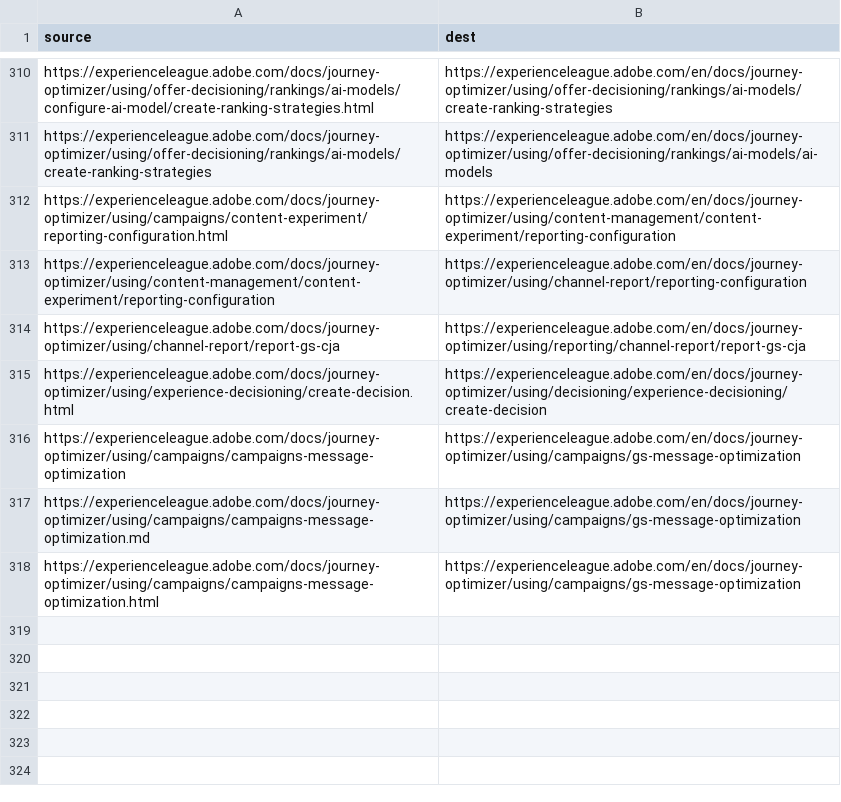
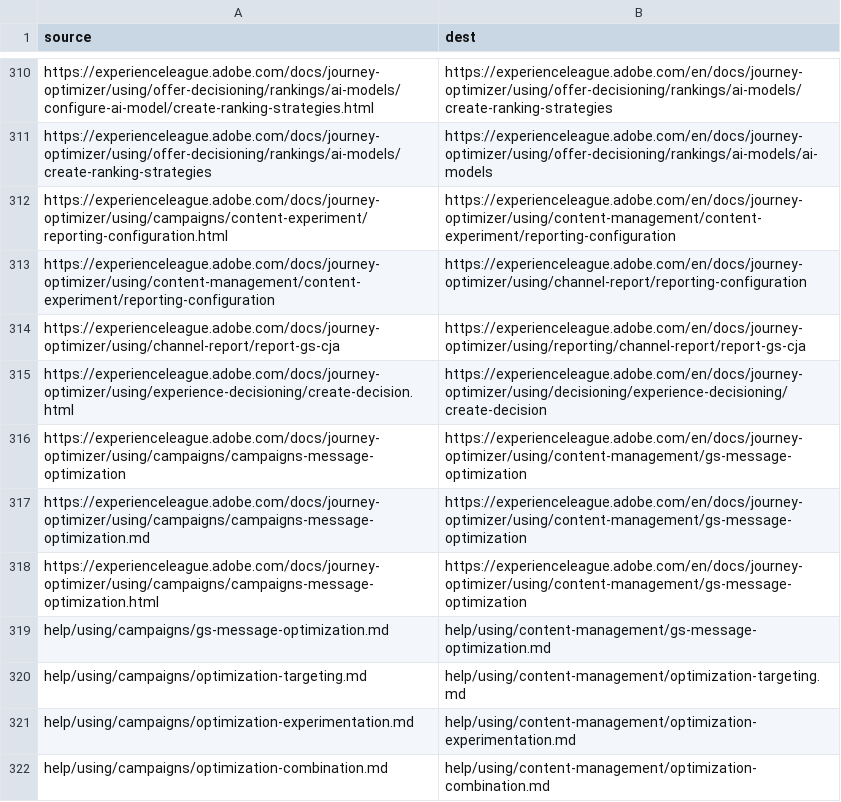
Before and after one commit to AdobeDocs/journey-optimizer.nl-NL, a CSV file: redirects.csv, drawn as a sheet; only a part is shown, gaps mark what is left out.

Commit message:
Sync non-localized files for core commit 27de3d2 Changes for core/source commit https://git.corp.adobe.com/AdobeDocs/journey-optimizer.en/commit/27de3d2171e6f6575eb66ada20f951f6cb3abc98

```diff
--- a/redirects.csv
+++ b/redirects.csv
@@ -315,4 +315,8 @@ https://experienceleague.adobe.com/docs/journey-optimizer/using/channel-report/r
 https://experienceleague.adobe.com/docs/journey-optimizer/using/experience-decisioning/create-decision.html,https://experienceleague.adobe.com/en/docs/journey-optimizer/using/decisioning/experience-decisioning/create-decision
-https://experienceleague.adobe.com/docs/journey-optimizer/using/campaigns/campaigns-message-optimization,https://experienceleague.adobe.com/en/docs/journey-optimizer/using/campaigns/gs-message-optimization
-https://experienceleague.adobe.com/docs/journey-optimizer/using/campaigns/campaigns-message-optimization.md,https://experienceleague.adobe.com/en/docs/journey-optimizer/using/campaigns/gs-message-optimization
-https://experienceleague.adobe.com/docs/journey-optimizer/using/campaigns/campaigns-message-optimization.html,https://experienceleague.adobe.com/en/docs/journey-optimizer/using/campaigns/gs-message-optimization
+https://experienceleague.adobe.com/docs/journey-optimizer/using/campaigns/campaigns-message-optimization,https://experienceleague.adobe.com/en/docs/journey-optimizer/using/content-management/gs-message-optimization
+https://experienceleague.adobe.com/docs/journey-optimizer/using/campaigns/campaigns-message-optimization.md,https://experienceleague.adobe.com/en/docs/journey-optimizer/using/content-management/gs-message-optimization
+https://experienceleague.adobe.com/docs/journey-optimizer/using/campaigns/campaigns-message-optimization.html,https://experienceleague.adobe.com/en/docs/journey-optimizer/using/content-management/gs-message-optimization
+help/using/campaigns/gs-message-optimization.md,help/using/content-management/gs-message-optimization.md
+help/using/campaigns/optimization-targeting.md,help/using/content-management/optimization-targeting.md
+help/using/campaigns/optimization-experimentation.md,help/using/content-management/optimization-experimentation.md
+help/using/campaigns/optimization-combination.md,help/using/content-management/optimization-combination.md
```
